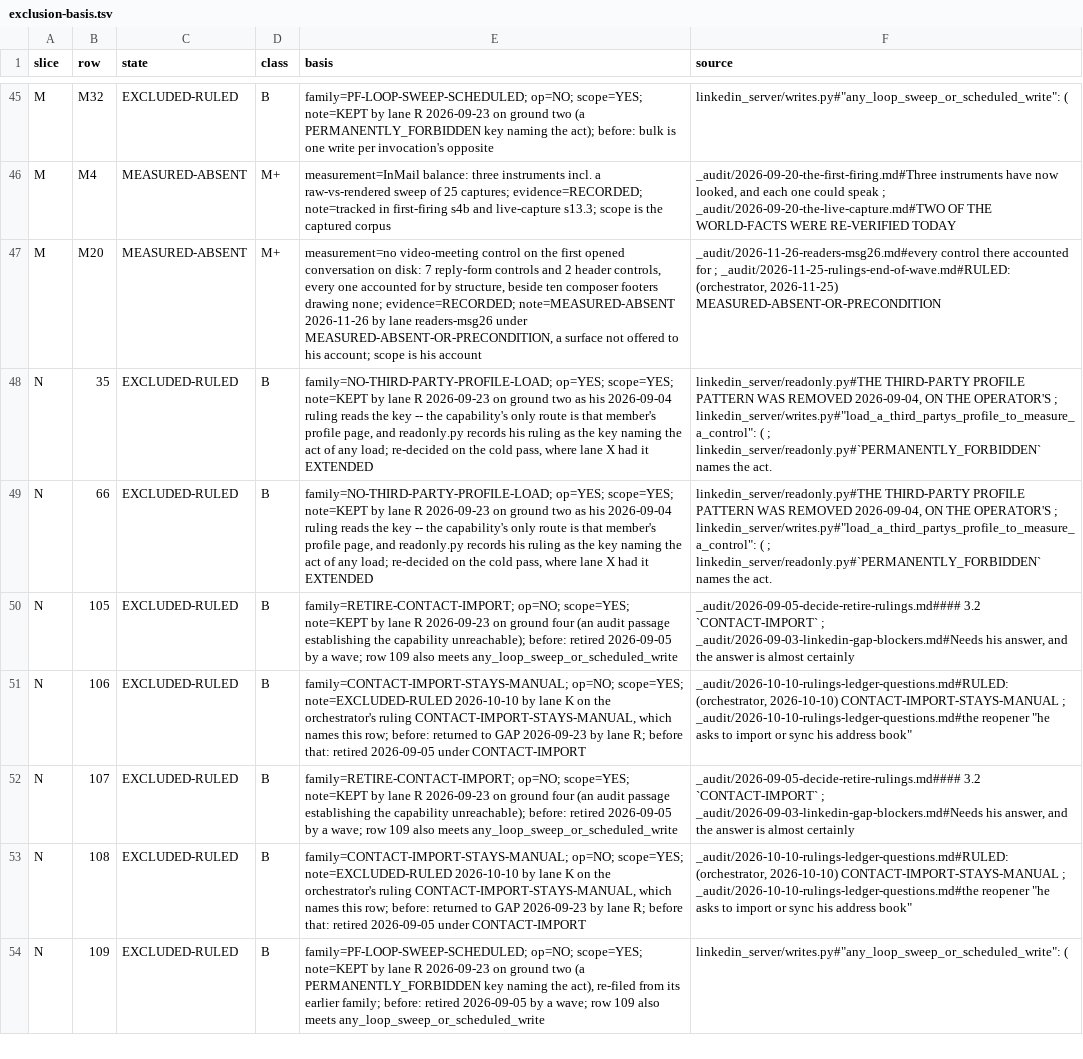
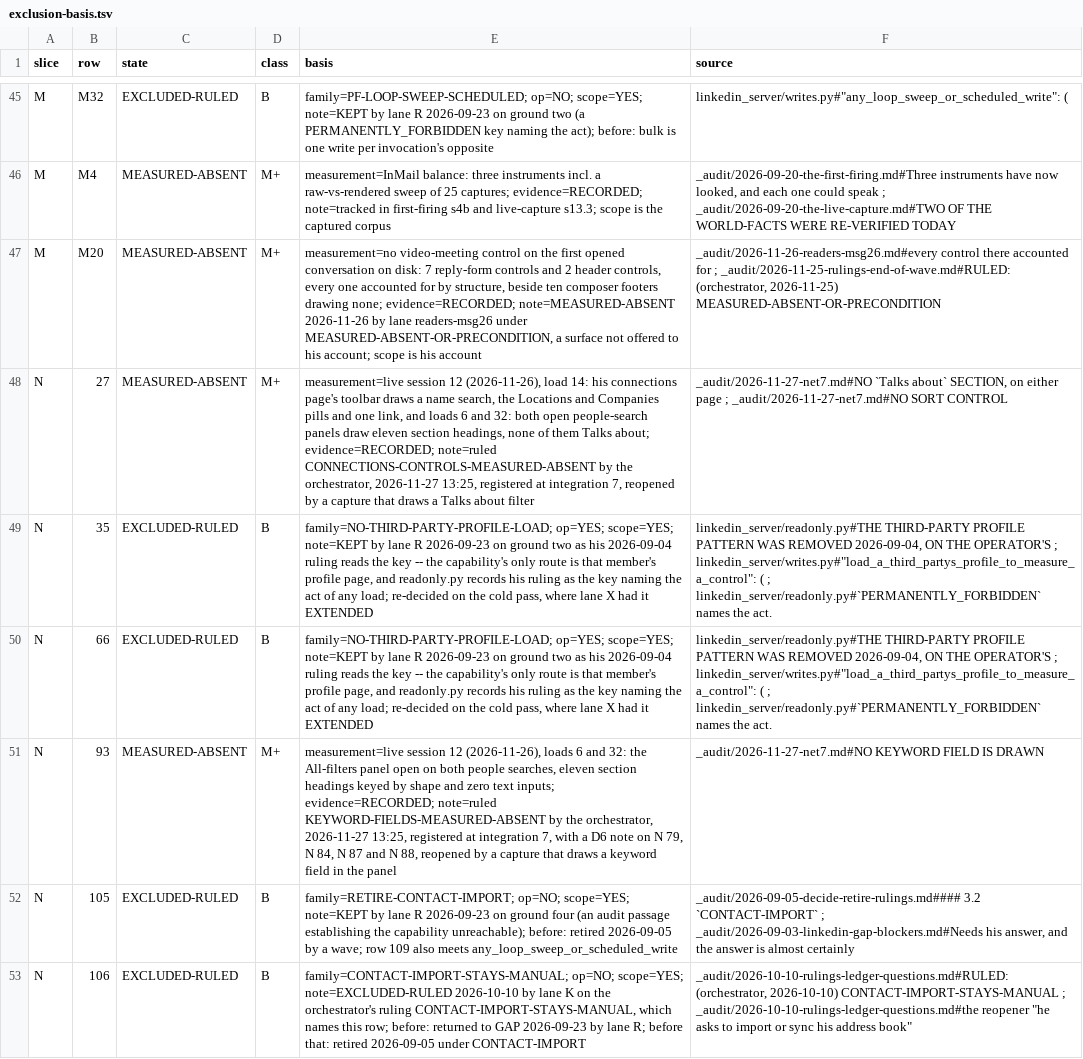
Before and after one commit to Sundeepg98/linkedin-mcp, a TSV file: _audit/_census/exclusion-basis.tsv, drawn as a sheet; only a part is shown, gaps mark what is left out; the shorter side is filled out with more unchanged rows; the diff names each change by its address in the sheet, - before the commit and + after, or states it on an @@ line.

Commit message:
tables: the six lane-CI failures of run 45967941905, each at its cause
Four hand-kept tables this lane's local gates did not reach, none loosened:

  test_job_alerts_read_boundary      the pattern-exemption count 17 -> 18 (the
                                     received leaf's "invitation" exemption)
  test_gap_rows_on_refused_addresses 77 -> 79, measured by the shipped walk: N 32
                                     and N 110 name the settings nav's contact-sync
                                     page, refused on /settings/; none removed
  test_a_cited_sha_resolves          the record cited the facets commit by short
                                     sha in a commit slot no master clone reaches
                                     yet; it now cites the commit's subject
  test_exclusion_basis (two)         exclusion-basis.tsv gains N 93 and N 27, class
                                     M+, each its measurement, ruling, reopener and
                                     an anchor in the record
  test_the_census_prose_matches...   the messaging slice's allowlist row 101 -> 103,
                                     naming the two lines, worded short enough that
                                     its neighbour's 6000-character window still
                                     reads every surface

Record: _audit/2026-11-27-net7.md, section 11.

```diff
--- a/_audit/_census/exclusion-basis.tsv
+++ b/_audit/_census/exclusion-basis.tsv
+row 48: N | 27 | MEASURED-ABSENT | M+ | measurement=live session 12 (2026-11-26), load 14: his connections page's toolbar draws a name search, the Locations and Companies pills and one link, and loads 6 and 32: both open people-search panels draw eleven section headings, none of them Talks about; evidence=RECORDED; note=ruled CONNECTIONS-CONTROLS-MEASURED-ABSENT by the orchestrator, 2026-11-27 13:25, registered at integration 7, reopened by a capture that draws a Talks about filter | _audit/2026-11-27-net7.md#NO `Talks about` SECTION, on either page ; _audit/2026-11-27-net7.md#NO SORT CONTROL
+row 51: N | 93 | MEASURED-ABSENT | M+ | measurement=live session 12 (2026-11-26), loads 6 and 32: the All-filters panel open on both people searches, eleven section headings keyed by shape and zero text inputs; evidence=RECORDED; note=ruled KEYWORD-FIELDS-MEASURED-ABSENT by the orchestrator, 2026-11-27 13:25, registered at integration 7, with a D6 note on N 79, N 84, N 87 and N 88, reopened by a capture that draws a keyword field in the panel | _audit/2026-11-27-net7.md#NO KEYWORD FIELD IS DRAWN
```
Also changed, not shown: _audit/_census/blocker-map.tsv, 5 other files.
